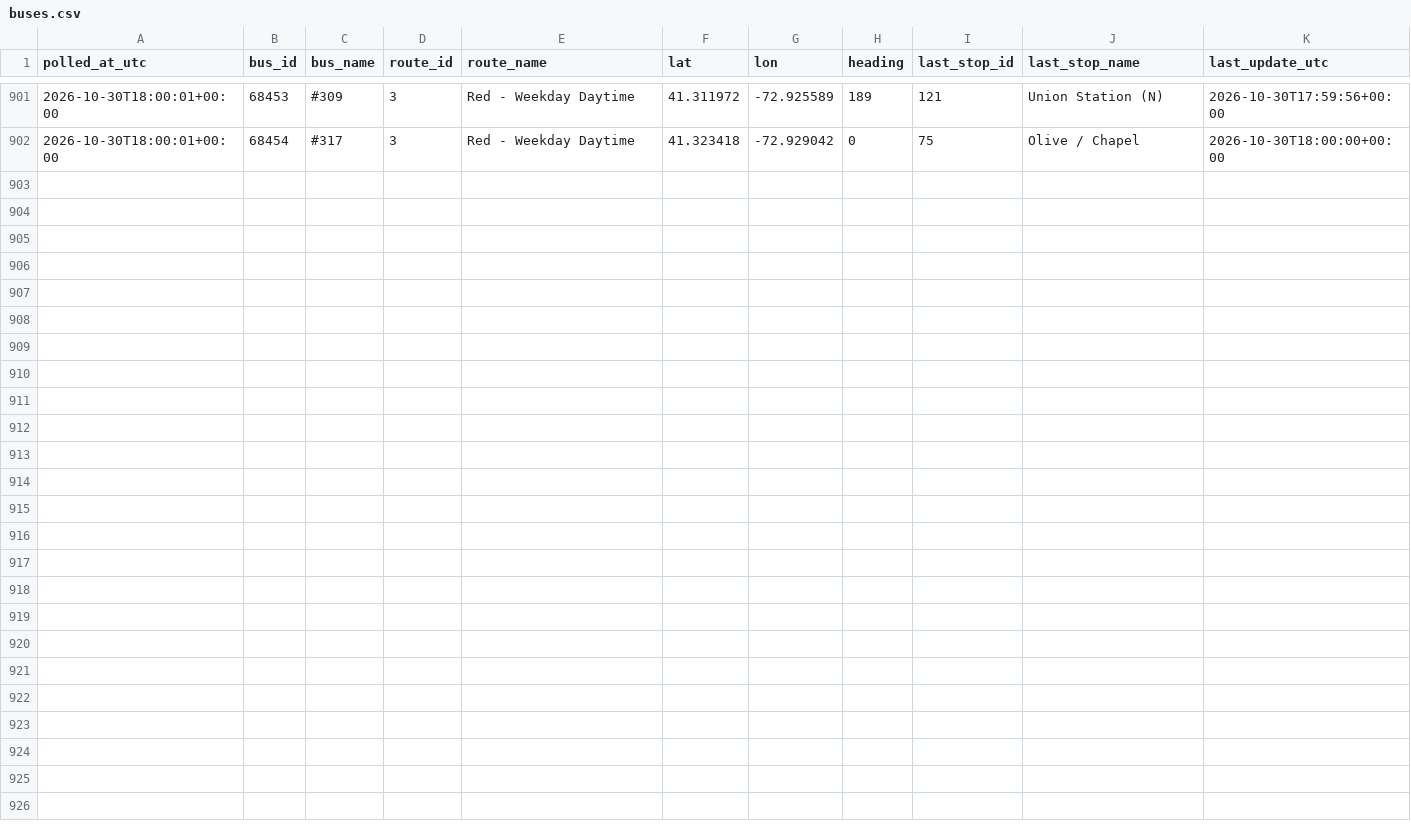
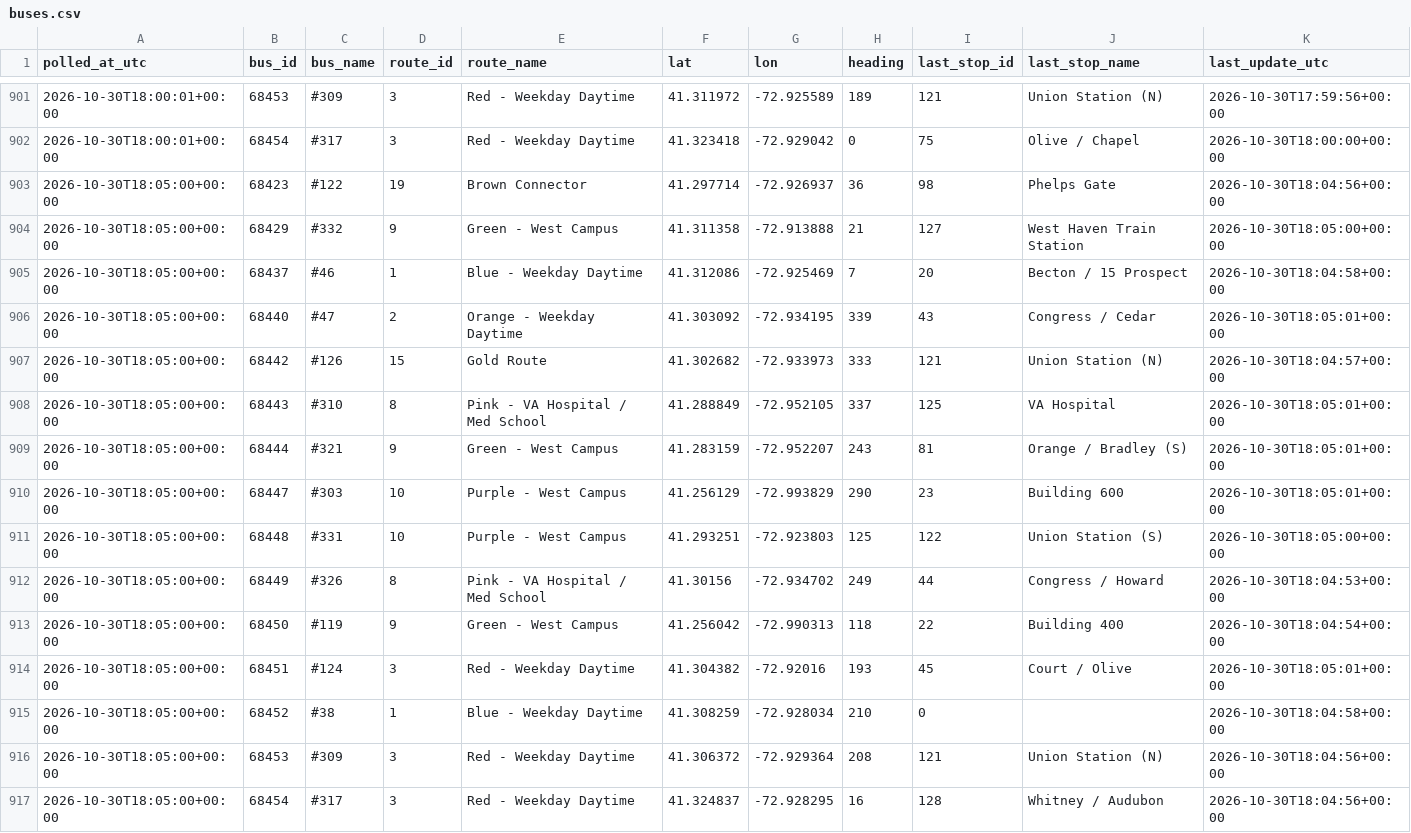
Before and after one commit to vchen017/downtowner-recorder, a CSV file: data/2026-10-30/buses.csv, drawn as a sheet; only a part is shown, gaps mark what is left out; the diff names each change by its address in the sheet, - before the commit and + after, or states it on an @@ line.

```diff
--- a/data/2026-10-30/buses.csv
+++ b/data/2026-10-30/buses.csv
+row 903: 2026-10-30T18:05:00+00:00 | 68423 | #122 | 19 | Brown Connector | 41.297714 | -72.926937 | 36 | 98 | Phelps Gate | 2026-10-30T18:04:56+00:00
+row 904: 2026-10-30T18:05:00+00:00 | 68429 | #332 | 9 | Green - West Campus | 41.311358 | -72.913888 | 21 | 127 | West Haven Train Station | 2026-10-30T18:05:00+00:00
+row 905: 2026-10-30T18:05:00+00:00 | 68437 | #46 | 1 | Blue - Weekday Daytime | 41.312086 | -72.925469 | 7 | 20 | Becton / 15 Prospect | 2026-10-30T18:04:58+00:00
+row 906: 2026-10-30T18:05:00+00:00 | 68440 | #47 | 2 | Orange - Weekday Daytime | 41.303092 | -72.934195 | 339 | 43 | Congress / Cedar | 2026-10-30T18:05:01+00:00
+row 907: 2026-10-30T18:05:00+00:00 | 68442 | #126 | 15 | Gold Route | 41.302682 | -72.933973 | 333 | 121 | Union Station (N) | 2026-10-30T18:04:57+00:00
+row 908: 2026-10-30T18:05:00+00:00 | 68443 | #310 | 8 | Pink - VA Hospital / Med School | 41.288849 | -72.952105 | 337 | 125 | VA Hospital | 2026-10-30T18:05:01+00:00
+row 909: 2026-10-30T18:05:00+00:00 | 68444 | #321 | 9 | Green - West Campus | 41.283159 | -72.952207 | 243 | 81 | Orange / Bradley (S) | 2026-10-30T18:05:01+00:00
+row 910: 2026-10-30T18:05:00+00:00 | 68447 | #303 | 10 | Purple - West Campus | 41.256129 | -72.993829 | 290 | 23 | Building 600 | 2026-10-30T18:05:01+00:00
+row 911: 2026-10-30T18:05:00+00:00 | 68448 | #331 | 10 | Purple - West Campus | 41.293251 | -72.923803 | 125 | 122 | Union Station (S) | 2026-10-30T18:05:00+00:00
+row 912: 2026-10-30T18:05:00+00:00 | 68449 | #326 | 8 | Pink - VA Hospital / Med School | 41.30156 | -72.934702 | 249 | 44 | Congress / Howard | 2026-10-30T18:04:53+00:00
+row 913: 2026-10-30T18:05:00+00:00 | 68450 | #119 | 9 | Green - West Campus | 41.256042 | -72.990313 | 118 | 22 | Building 400 | 2026-10-30T18:04:54+00:00
+row 914: 2026-10-30T18:05:00+00:00 | 68451 | #124 | 3 | Red - Weekday Daytime | 41.304382 | -72.92016 | 193 | 45 | Court / Olive | 2026-10-30T18:05:01+00:00
+row 915: 2026-10-30T18:05:00+00:00 | 68452 | #38 | 1 | Blue - Weekday Daytime | 41.308259 | -72.928034 | 210 | 0 |  | 2026-10-30T18:04:58+00:00
+row 916: 2026-10-30T18:05:00+00:00 | 68453 | #309 | 3 | Red - Weekday Daytime | 41.306372 | -72.929364 | 208 | 121 | Union Station (N) | 2026-10-30T18:04:56+00:00
+row 917: 2026-10-30T18:05:00+00:00 | 68454 | #317 | 3 | Red - Weekday Daytime | 41.324837 | -72.928295 | 16 | 128 | Whitney / Audubon | 2026-10-30T18:04:56+00:00
```
Also changed, not shown: data/2026-10-30/announcements.csv, data/2026-10-30/route_status.csv, 1 other file.
